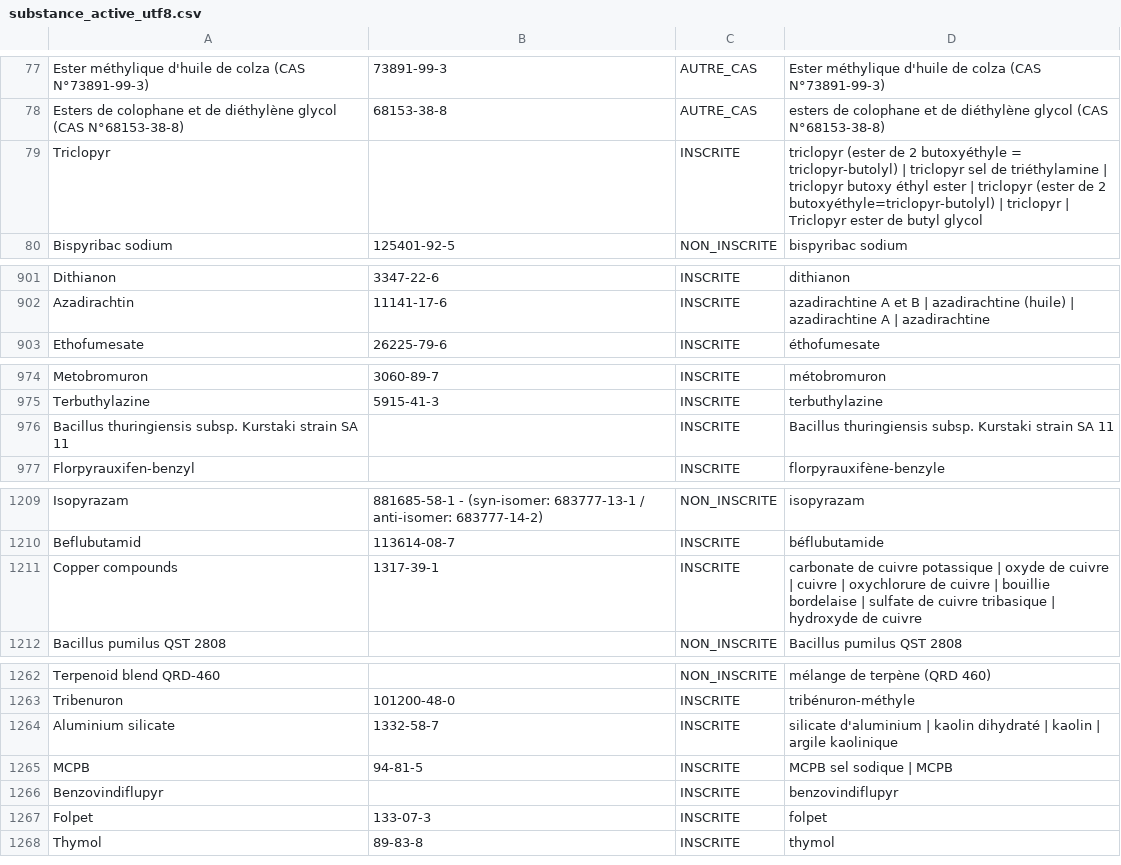
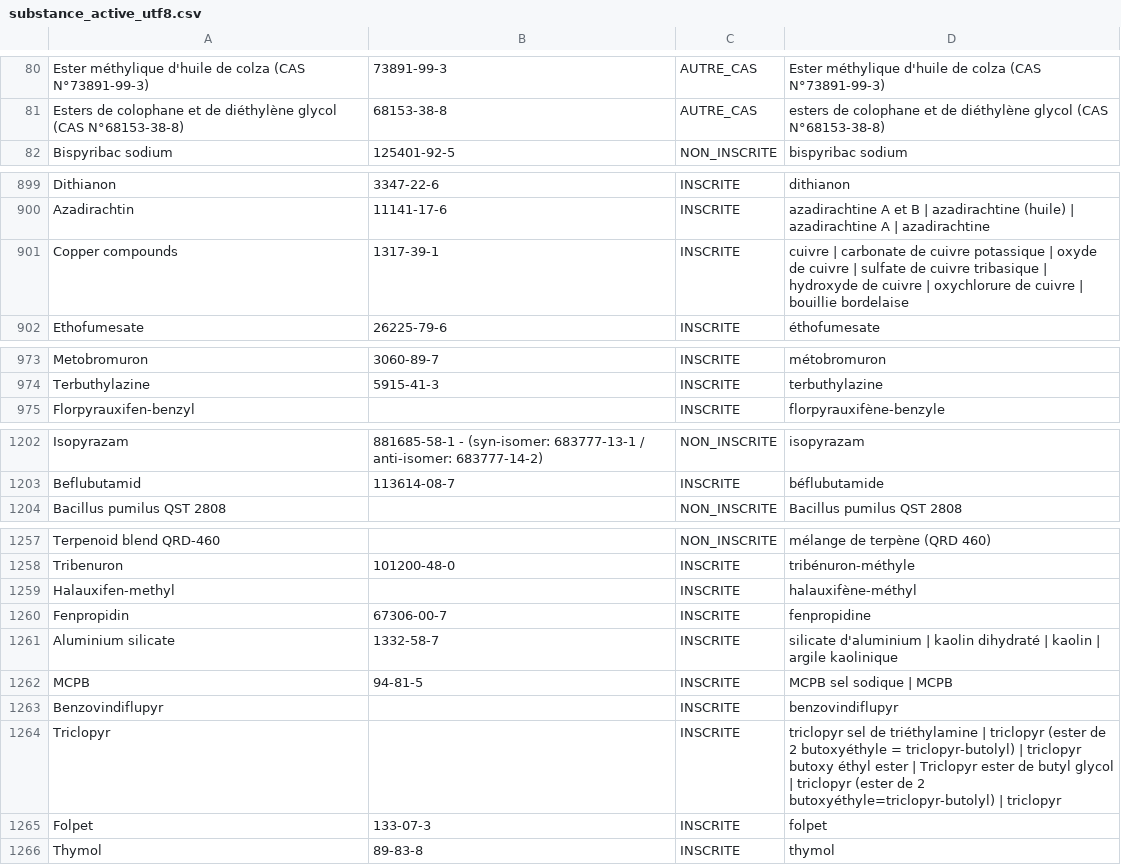
Before and after one commit to elkaou/phytocheck-app, a CSV file: substance_active_utf8.csv, drawn as a sheet; only a part is shown, gaps mark what is left out; the diff covers the shown part only.

```diff
--- a/substance_active_utf8.csv
+++ b/substance_active_utf8.csv
@@ -78,3 +81,2 @@ Ester méthylique d'huile de colza (CAS N°73891-99-3);73891-99-3;AUTRE_CAS;Este
 Esters de colophane et de diéthylène glycol (CAS N°68153-38-8);68153-38-8;AUTRE_CAS;esters de colophane et de diéthylène glycol (CAS N°68153-38-8);
-Triclopyr;;INSCRITE;triclopyr (ester de 2 butoxyéthyle = triclopyr-butolyl) | triclopyr sel de triéthylamine | triclopyr butoxy éthyl ester | triclopyr (ester de 2 butoxyéthyle=triclopyr-butolyl) | triclopyr | Triclopyr ester de butyl glycol;
 Bispyribac sodium;125401-92-5;NON_INSCRITE;bispyribac sodium;
@@ -902,2 +900,3 @@ Dithianon;3347-22-6;INSCRITE;dithianon;
 Azadirachtin;11141-17-6;INSCRITE;azadirachtine A et B | azadirachtine (huile) | azadirachtine A | azadirachtine;
+Copper compounds;1317-39-1;INSCRITE;cuivre | carbonate de cuivre potassique | oxyde de cuivre | sulfate de cuivre tribasique | hydroxyde de cuivre | oxychlorure de cuivre | bouillie bordelaise;
 Ethofumesate;26225-79-6;INSCRITE;éthofumesate;
@@ -975,3 +974,2 @@ Metobromuron;3060-89-7;INSCRITE;métobromuron;
 Terbuthylazine;5915-41-3;INSCRITE;terbuthylazine;
-Bacillus thuringiensis subsp. Kurstaki strain SA 11;;INSCRITE;Bacillus thuringiensis subsp. Kurstaki strain SA 11 ;
 Florpyrauxifen-benzyl;;INSCRITE;florpyrauxifène-benzyle;
@@ -1210,3 +1203,2 @@ Isopyrazam;881685-58-1 -  (syn-isomer: 683777-13-1 / anti-isomer: 683777-14-2);N
 Beflubutamid;113614-08-7;INSCRITE;béflubutamide;
-Copper compounds;1317-39-1;INSCRITE;carbonate de cuivre potassique | oxyde de cuivre | cuivre | oxychlorure de cuivre | bouillie bordelaise | sulfate de cuivre tribasique | hydroxyde de cuivre;
 Bacillus pumilus QST 2808;;NON_INSCRITE;Bacillus pumilus QST 2808;
@@ -1263,2 +1258,4 @@ Terpenoid blend QRD-460;;NON_INSCRITE;mélange de terpène (QRD 460);
 Tribenuron;101200-48-0;INSCRITE;tribénuron-méthyle;
+Halauxifen-methyl;;INSCRITE;halauxifène-méthyl;
+Fenpropidin;67306-00-7;INSCRITE;fenpropidine;
 Aluminium silicate;1332-58-7;INSCRITE;silicate d'aluminium | kaolin dihydraté | kaolin | argile kaolinique;
@@ -1266,2 +1263,3 @@ MCPB;94-81-5;INSCRITE;MCPB sel sodique | MCPB;
 Benzovindiflupyr;;INSCRITE;benzovindiflupyr;
+Triclopyr;;INSCRITE;triclopyr sel de triéthylamine | triclopyr (ester de 2 butoxyéthyle = triclopyr-butolyl) | triclopyr butoxy éthyl ester | Triclopyr ester de butyl glycol | triclopyr (ester de 2 butoxyéthyle=triclopyr-butolyl) | triclopyr;
 Folpet;133-07-3;INSCRITE;folpet;
```
Also changed, not shown: 3 added rows, 2 removed rows and 11 moved rows elsewhere in this file, mfsc_et_mixte_composition_utf8.csv, permis_de_commerce_parallele_utf8.csv, 9 other files.
